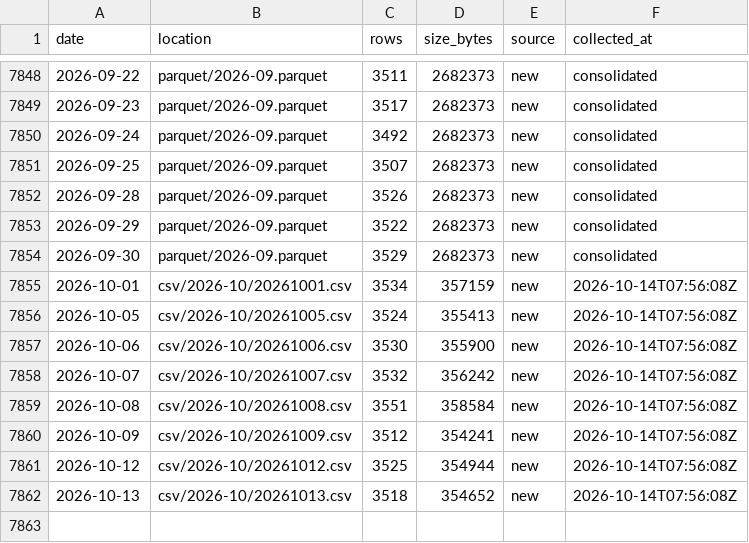
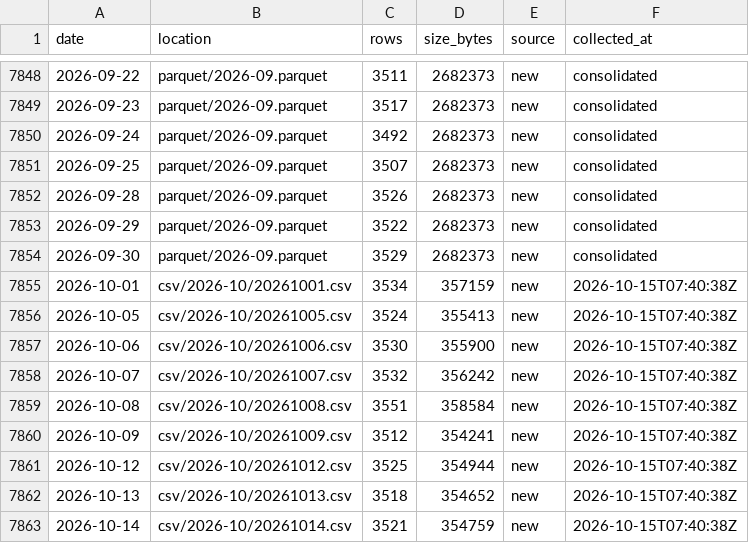
Before and after one commit to floyds1995/Auto-Index-Constituents-Tracker, a CSV file: NSE/RawDataOHLCV/manifest.csv, drawn as a sheet; only a part is shown, gaps mark what is left out.

```diff
--- a/NSE/RawDataOHLCV/manifest.csv
+++ b/NSE/RawDataOHLCV/manifest.csv
@@ -7854,9 +7854,10 @@ date,location,rows,size_bytes,source,collected_at
 2026-09-30,parquet/2026-09.parquet,3529,2682373,new,consolidated
-2026-10-01,csv/2026-10/20261001.csv,3534,357159,new,2026-10-14T07:56:08Z
-2026-10-05,csv/2026-10/20261005.csv,3524,355413,new,2026-10-14T07:56:08Z
-2026-10-06,csv/2026-10/20261006.csv,3530,355900,new,2026-10-14T07:56:08Z
-2026-10-07,csv/2026-10/20261007.csv,3532,356242,new,2026-10-14T07:56:08Z
-2026-10-08,csv/2026-10/20261008.csv,3551,358584,new,2026-10-14T07:56:08Z
-2026-10-09,csv/2026-10/20261009.csv,3512,354241,new,2026-10-14T07:56:08Z
-2026-10-12,csv/2026-10/20261012.csv,3525,354944,new,2026-10-14T07:56:08Z
-2026-10-13,csv/2026-10/20261013.csv,3518,354652,new,2026-10-14T07:56:08Z
+2026-10-01,csv/2026-10/20261001.csv,3534,357159,new,2026-10-15T07:40:38Z
+2026-10-05,csv/2026-10/20261005.csv,3524,355413,new,2026-10-15T07:40:38Z
+2026-10-06,csv/2026-10/20261006.csv,3530,355900,new,2026-10-15T07:40:38Z
+2026-10-07,csv/2026-10/20261007.csv,3532,356242,new,2026-10-15T07:40:38Z
+2026-10-08,csv/2026-10/20261008.csv,3551,358584,new,2026-10-15T07:40:38Z
+2026-10-09,csv/2026-10/20261009.csv,3512,354241,new,2026-10-15T07:40:38Z
+2026-10-12,csv/2026-10/20261012.csv,3525,354944,new,2026-10-15T07:40:38Z
+2026-10-13,csv/2026-10/20261013.csv,3518,354652,new,2026-10-15T07:40:38Z
+2026-10-14,csv/2026-10/20261014.csv,3521,354759,new,2026-10-15T07:40:38Z
```
Also changed, not shown: 2 other files.
